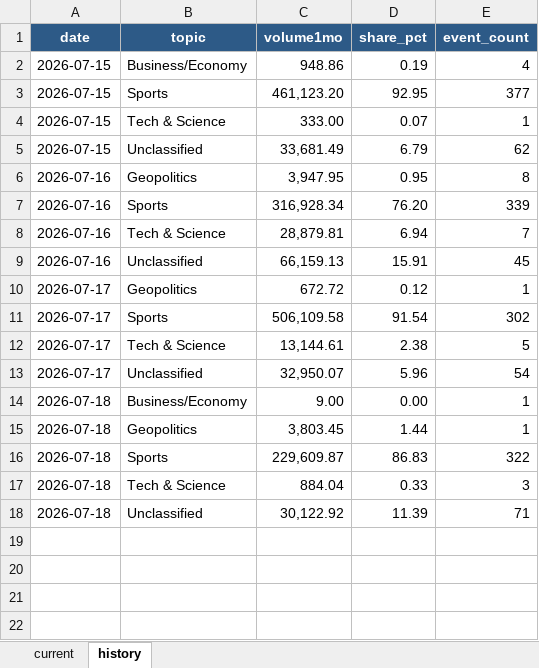
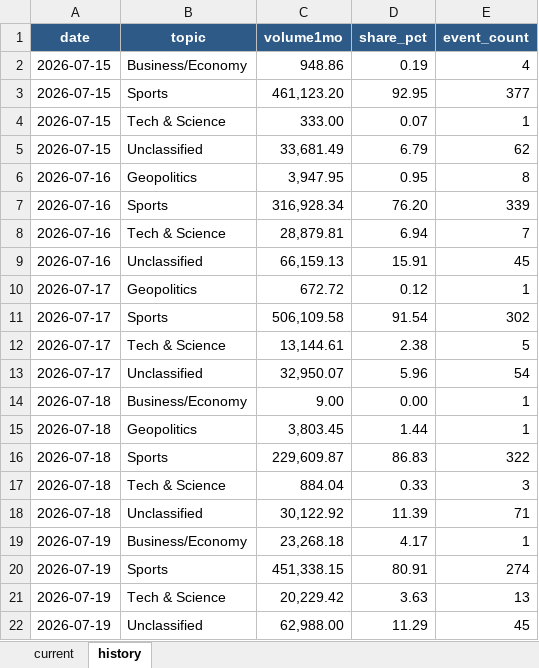
Before and after one commit to meiyaobuyao123-hash/testchatgpthybrid, an Excel workbook: docs/data/kalshi_cumulative_topic_share.xlsx, sheet history, drawn as a sheet; values as stored, in another font and other column widths than the file's, no borders; the diff names each change by its address in the sheet, - before the commit and + after, or states it on an @@ line.

```diff
--- a/docs/data/kalshi_cumulative_topic_share.xlsx (sheet history)
+++ b/docs/data/kalshi_cumulative_topic_share.xlsx (sheet history)
+row 19: 2026-07-19 | Business/Economy | 23,268.18 | 4.17 | 1
+row 20: 2026-07-19 | Sports | 451,338.15 | 80.91 | 274
+row 21: 2026-07-19 | Tech & Science | 20,229.42 | 3.63 | 13
+row 22: 2026-07-19 | Unclassified | 62,988.00 | 11.29 | 45
```
Also changed, not shown: sheet current, docs/data/polymarket_30d_topic_share.xlsx, 8 other files.
